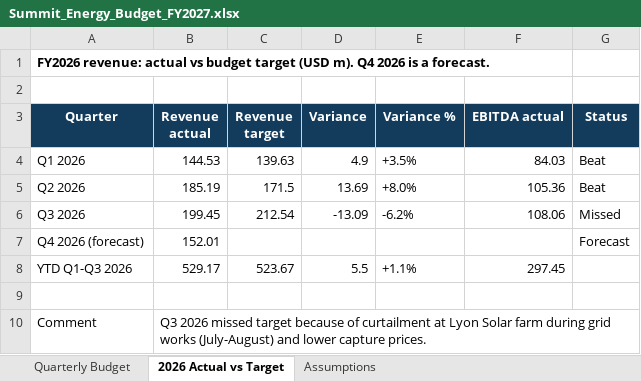
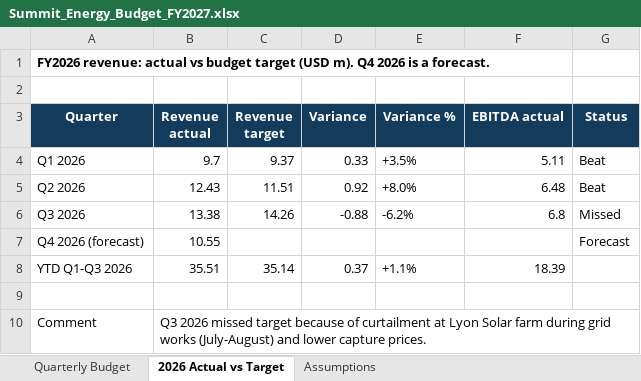
Before and after one commit to MichaelY-Dem/ai-data-assistant, an Excel workbook: data/sample_docs/Summit_Energy_Budget_FY2027.xlsx, sheet 2026 Actual vs Target, drawn as a sheet; values as stored, in another font and other column widths than the file's, no borders; the diff names each change by its address in the sheet, - before the commit and + after, or states it on an @@ line.

```diff
--- a/data/sample_docs/Summit_Energy_Budget_FY2027.xlsx (sheet 2026 Actual vs Target)
+++ b/data/sample_docs/Summit_Energy_Budget_FY2027.xlsx (sheet 2026 Actual vs Target)
-B4 (Revenue actual): 144.53
+B4 (Revenue actual): 9.7
-C4 (Revenue target): 139.63
+C4 (Revenue target): 9.37
-D4 (Variance): 4.9
+D4 (Variance): 0.33
-F4 (EBITDA actual): 84.03
+F4 (EBITDA actual): 5.11
-B5 (Revenue actual): 185.19
+B5 (Revenue actual): 12.43
-C5 (Revenue target): 171.5
+C5 (Revenue target): 11.51
-D5 (Variance): 13.69
+D5 (Variance): 0.92
-F5 (EBITDA actual): 105.36
+F5 (EBITDA actual): 6.48
-B6 (Revenue actual): 199.45
+B6 (Revenue actual): 13.38
-C6 (Revenue target): 212.54
+C6 (Revenue target): 14.26
-D6 (Variance): -13.09
+D6 (Variance): -0.88
-F6 (EBITDA actual): 108.06
+F6 (EBITDA actual): 6.8
-B7 (Revenue actual): 152.01
+B7 (Revenue actual): 10.55
-B8 (Revenue actual): 529.17
+B8 (Revenue actual): 35.51
-C8 (Revenue target): 523.67
+C8 (Revenue target): 35.14
-D8 (Variance): 5.5
+D8 (Variance): 0.37
-F8 (EBITDA actual): 297.45
+F8 (EBITDA actual): 18.39
```
Also changed, not shown: sheet Quarterly Budget, sheet Assumptions, 14 other files.
